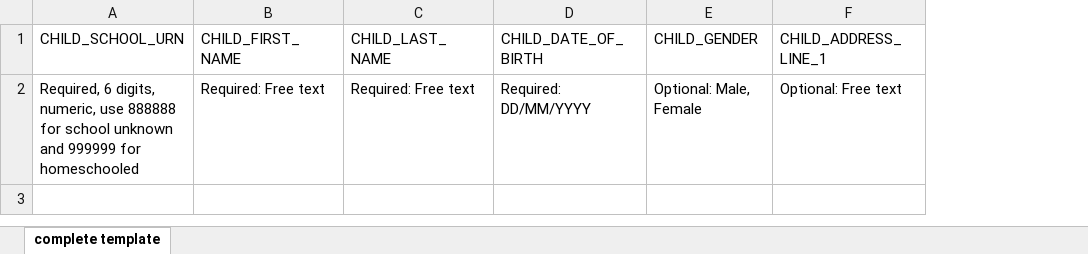
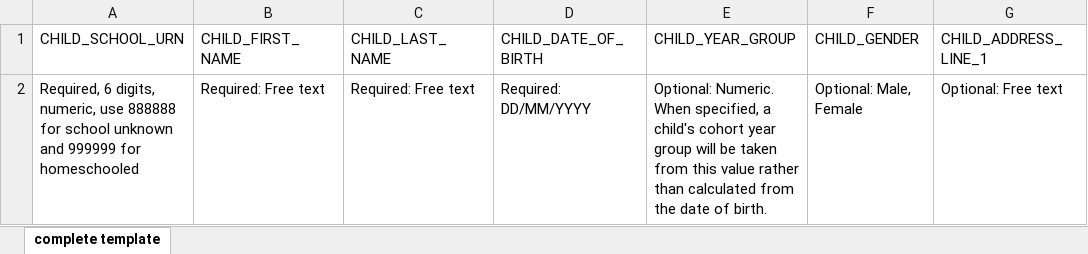
Before and after one commit to murugapl/manage-vaccinations-in-schools-guidance, an Excel workbook: app/files/cohort-import-template.xlsx, sheet complete template, drawn as a sheet; only a part is shown; values as stored, in another font and other column widths than the file's, no borders; the diff names each change by its address in the sheet, - before the commit and + after, or states it on an @@ line.

Commit message:
Add CHILD_YEAR_GROUP field to cohort/class list download templates

```diff
--- a/app/files/cohort-import-template.xlsx (sheet complete template)
+++ b/app/files/cohort-import-template.xlsx (sheet complete template)
+column E (CHILD_YEAR_GROUP), row 2: Optional: Numeric. When specified, a child's cohort year group will be taken from this value rather than calculated from the date of birth.
```
Also changed, not shown: app/files/class-list-import-template.xlsx.
